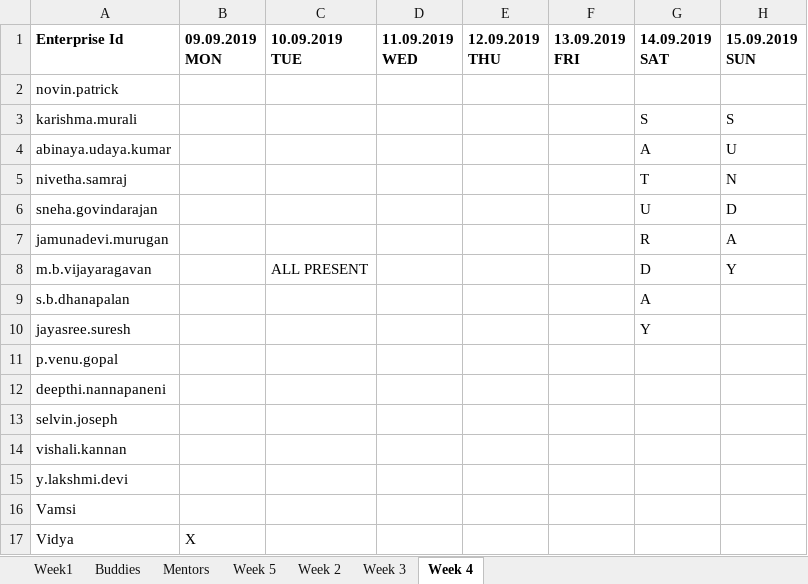
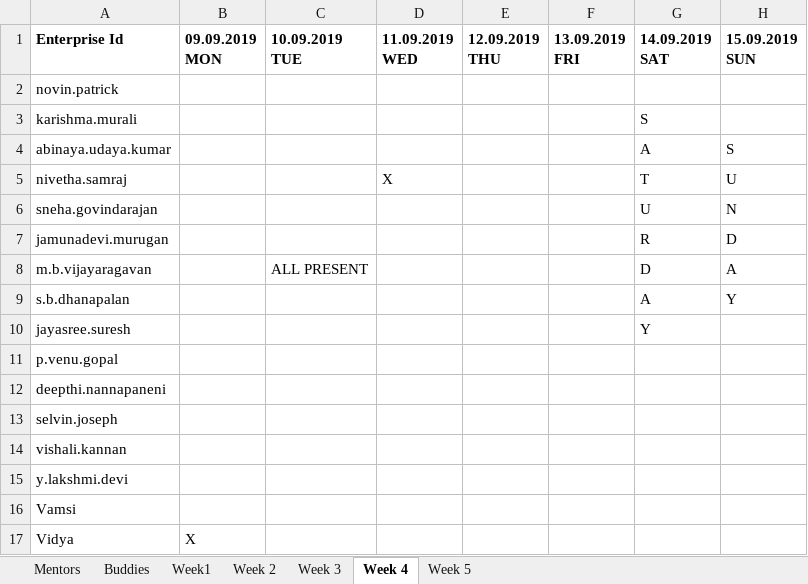
Before and after one commit to vishalikannan96/GraduateTrainingProgram2019, an Excel workbook: Att.xlsx, sheet Week 4, drawn as a sheet; values as stored, in another font and other column widths than the file's, no borders; the diff names each change by its address in the sheet, - before the commit and + after, or states it on an @@ line.

Commit message:
Attendance updated

```diff
--- a/Att.xlsx (sheet Week 4)
+++ b/Att.xlsx (sheet Week 4)
@@ sheet tab order changed: Mentors | Buddies | Week1 | Week 2 | Week 3 | Week 4 | Week 5 @@
-H3 (15.09.2019 SUN): S
+H3 (15.09.2019 SUN): (empty)
-H4 (15.09.2019 SUN): U
+H4 (15.09.2019 SUN): S
-D5 (11.09.2019 WED): (empty)
+D5 (11.09.2019 WED): X
-H5 (15.09.2019 SUN): N
+H5 (15.09.2019 SUN): U
-H6 (15.09.2019 SUN): D
+H6 (15.09.2019 SUN): N
-H7 (15.09.2019 SUN): A
+H7 (15.09.2019 SUN): D
-H8 (15.09.2019 SUN): Y
+H8 (15.09.2019 SUN): A
-H9 (15.09.2019 SUN): (empty)
+H9 (15.09.2019 SUN): Y
```
